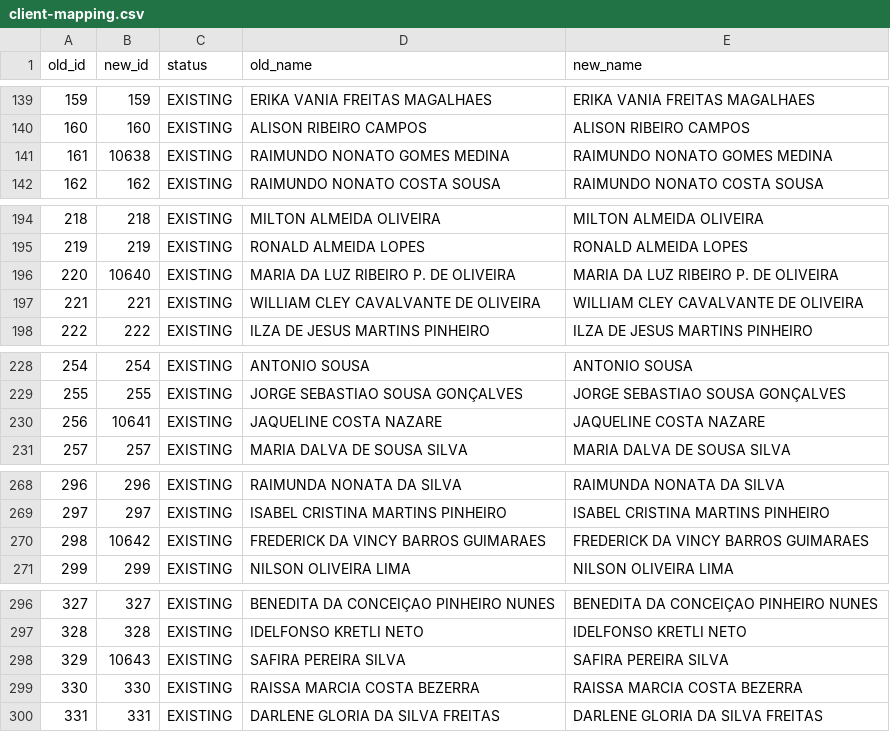
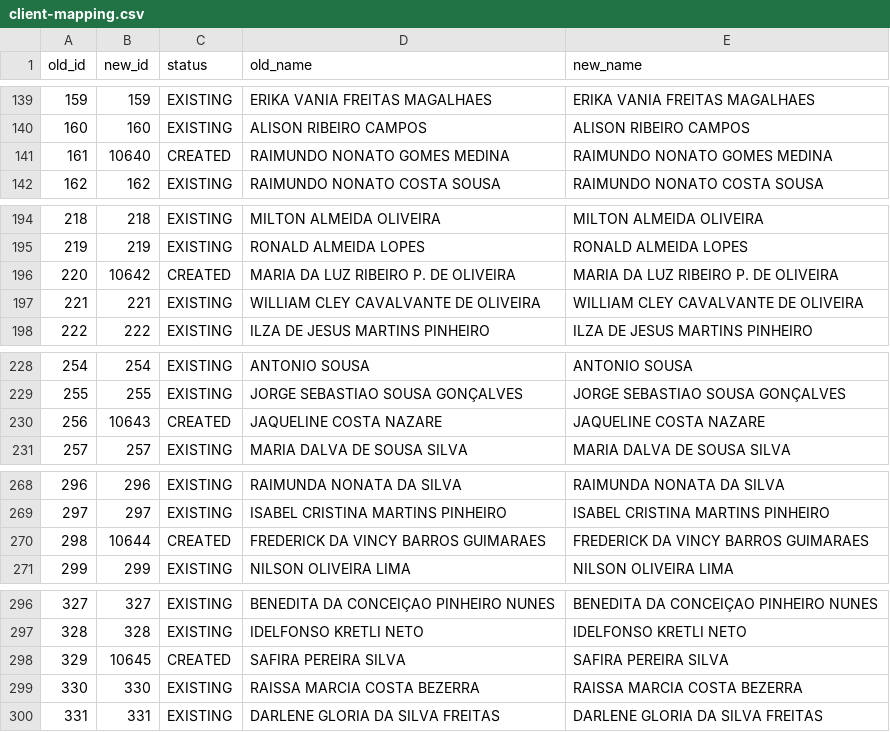
Before and after one commit to marcosreiss/prismaflow-api, a CSV file: migrations/oticacrista/mappings/client-mapping.csv, drawn as a sheet; only a part is shown, gaps mark what is left out; the diff covers the shown part only.

```diff
--- a/migrations/oticacrista/mappings/client-mapping.csv
+++ b/migrations/oticacrista/mappings/client-mapping.csv
@@ -140,3 +140,3 @@ old_id,new_id,status,old_name,new_name
 160,160,EXISTING,ALISON RIBEIRO CAMPOS,ALISON RIBEIRO CAMPOS
-161,10638,EXISTING,RAIMUNDO NONATO GOMES MEDINA,RAIMUNDO NONATO GOMES MEDINA
+161,10640,CREATED,RAIMUNDO NONATO GOMES MEDINA,RAIMUNDO NONATO GOMES MEDINA
 162,162,EXISTING,RAIMUNDO NONATO COSTA SOUSA,RAIMUNDO NONATO COSTA SOUSA
@@ -195,3 +195,3 @@ old_id,new_id,status,old_name,new_name
 219,219,EXISTING,RONALD ALMEIDA LOPES,RONALD ALMEIDA LOPES
-220,10640,EXISTING,MARIA DA LUZ RIBEIRO P. DE OLIVEIRA,MARIA DA LUZ RIBEIRO P. DE OLIVEIRA
+220,10642,CREATED,MARIA DA LUZ RIBEIRO P. DE OLIVEIRA,MARIA DA LUZ RIBEIRO P. DE OLIVEIRA
 221,221,EXISTING,WILLIAM CLEY CAVALVANTE DE OLIVEIRA,WILLIAM CLEY CAVALVANTE DE OLIVEIRA
@@ -229,3 +229,3 @@ old_id,new_id,status,old_name,new_name
 255,255,EXISTING,JORGE SEBASTIAO SOUSA GONÇALVES,JORGE SEBASTIAO SOUSA GONÇALVES
-256,10641,EXISTING,JAQUELINE COSTA NAZARE,JAQUELINE COSTA NAZARE
+256,10643,CREATED,JAQUELINE COSTA NAZARE,JAQUELINE COSTA NAZARE
 257,257,EXISTING,MARIA DALVA DE SOUSA SILVA,MARIA DALVA DE SOUSA SILVA
@@ -269,3 +269,3 @@ old_id,new_id,status,old_name,new_name
 297,297,EXISTING,ISABEL CRISTINA MARTINS PINHEIRO,ISABEL CRISTINA MARTINS PINHEIRO
-298,10642,EXISTING,FREDERICK DA VINCY BARROS GUIMARAES,FREDERICK DA VINCY BARROS GUIMARAES
+298,10644,CREATED,FREDERICK DA VINCY BARROS GUIMARAES,FREDERICK DA VINCY BARROS GUIMARAES
 299,299,EXISTING,NILSON OLIVEIRA LIMA,NILSON OLIVEIRA LIMA
@@ -297,3 +297,3 @@ old_id,new_id,status,old_name,new_name
 328,328,EXISTING,IDELFONSO KRETLI NETO,IDELFONSO KRETLI NETO
-329,10643,EXISTING,SAFIRA PEREIRA SILVA,SAFIRA PEREIRA SILVA
+329,10645,CREATED,SAFIRA PEREIRA SILVA,SAFIRA PEREIRA SILVA
 330,330,EXISTING,RAISSA MARCIA COSTA BEZERRA,RAISSA MARCIA COSTA BEZERRA
```
Also changed, not shown: 79 edited cells elsewhere in this file, 2 other files.
